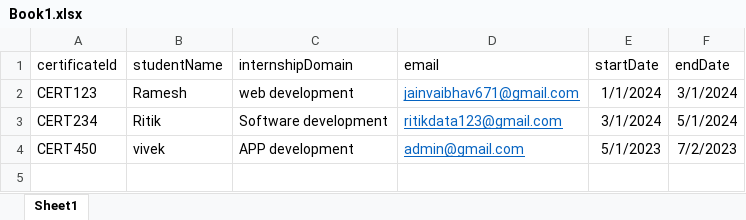
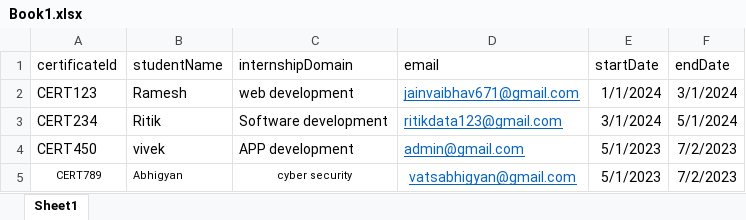
Before and after one commit to Ritikdata12/certificate-generation-verification, an Excel workbook: backend/Book1.xlsx, sheet Sheet1, drawn as a sheet; values as stored, in another font and other column widths than the file's, no borders; the diff names each change by its address in the sheet, - before the commit and + after, or states it on an @@ line.

```diff
--- a/backend/Book1.xlsx (sheet Sheet1)
+++ b/backend/Book1.xlsx (sheet Sheet1)
+row 5: CERT789 | Abhigyan | cyber security | vatsabhigyan@gmail.com | 5/1/2023 | 7/2/2023
```
Also changed, not shown: 45 other files.
